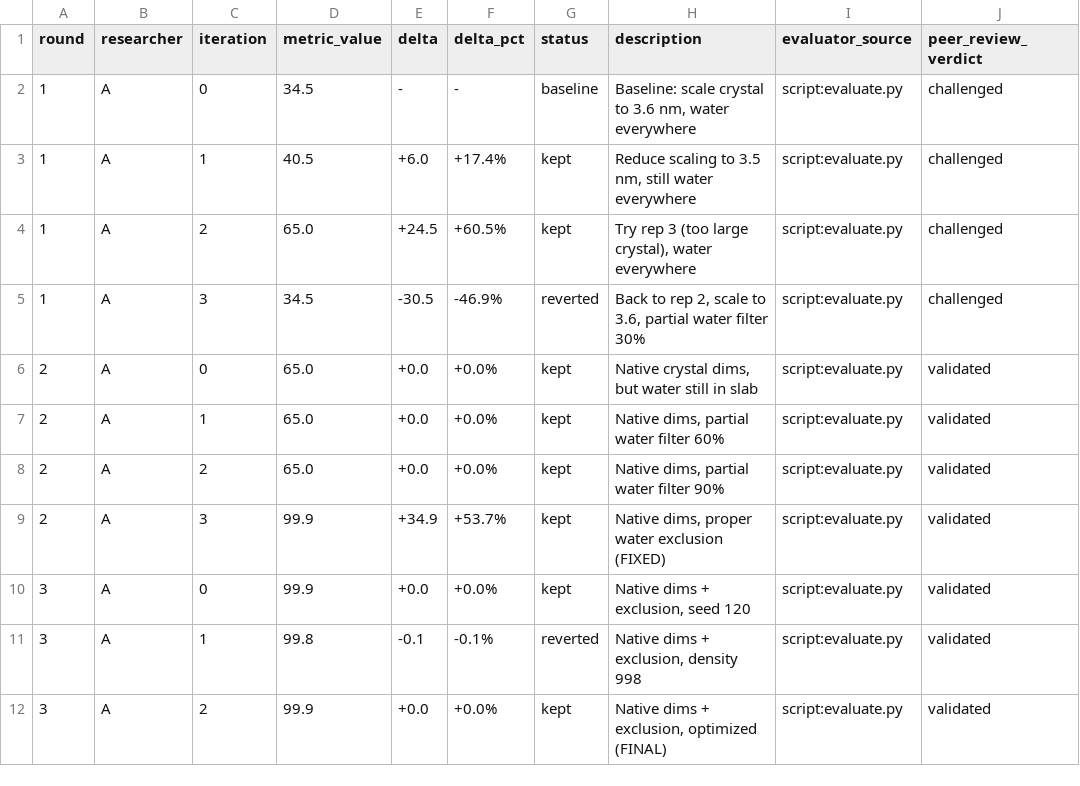
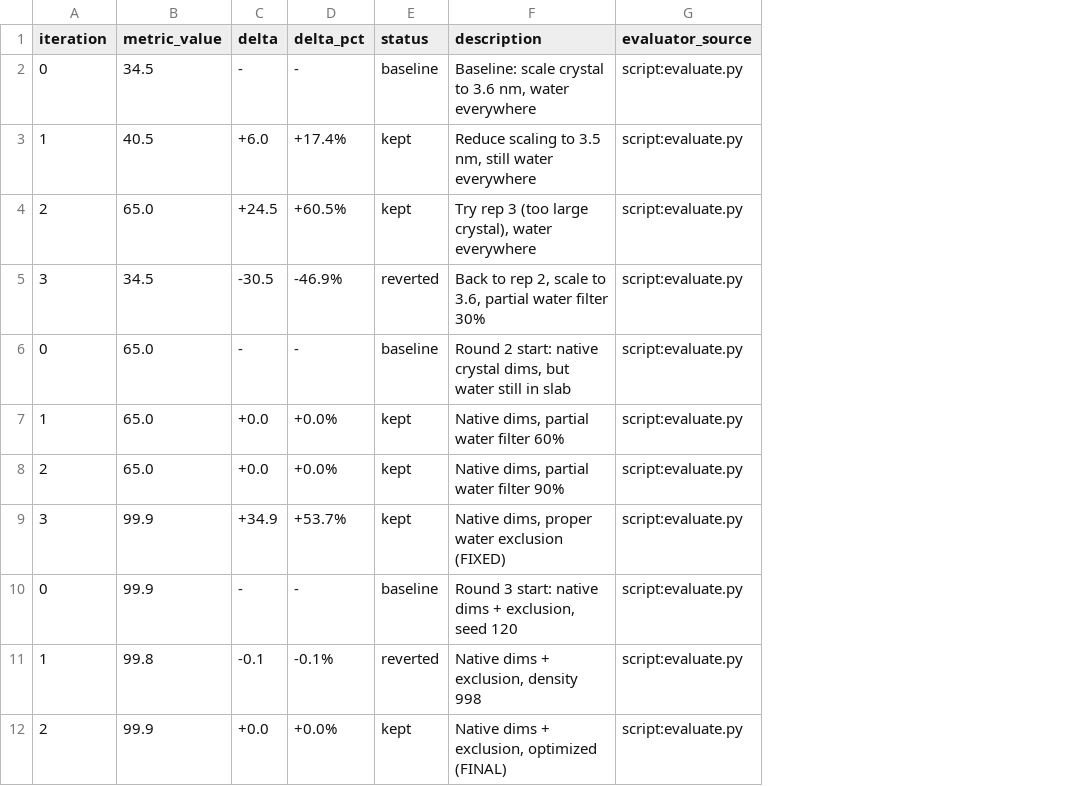
Before and after one commit to wjgoarxiv/autoconference-skill, a TSV file: examples/sii-hydrate-generation/researcher_A_results.tsv, drawn as a sheet; only a part is shown; removed rows and columns are numbered as before the commit, all else as after; the diff names each change by its address in the sheet, - before the commit and + after, or states it on an @@ line.

```diff
--- a/examples/sii-hydrate-generation/researcher_A_results.tsv
+++ b/examples/sii-hydrate-generation/researcher_A_results.tsv
-column A (round), rows 2-12: 1 | 1 | 1 | 1 | 2 | 2 | 2 | 2 | 3 | 3 | 3
-column B (researcher), rows 2-12: all A
-column J (peer_review_verdict), rows 2-12: challenged | challenged | challenged | challenged | validated | validated | validated | validated | validated | validated | validated
-C6 (delta): +0.0
+C6 (delta): -
-D6 (delta_pct): +0.0%
+D6 (delta_pct): -
-E6 (status): kept
+E6 (status): baseline
-F6 (description): Native crystal dims,…
+F6 (description): Round 2 start: native crystal dims,…
-C10 (delta): +0.0
+C10 (delta): -
-D10 (delta_pct): +0.0%
+D10 (delta_pct): -
-E10 (status): kept
+E10 (status): baseline
-F10 (description): Native dims + exclusion, seed 120
+F10 (description): Round 3 start: native dims + exclusion, seed 120
```
Also changed, not shown: examples/sii-hydrate-generation/researcher_B_results.tsv, examples/sii-hydrate-generation/researcher_C_results.tsv, 23 other files.
